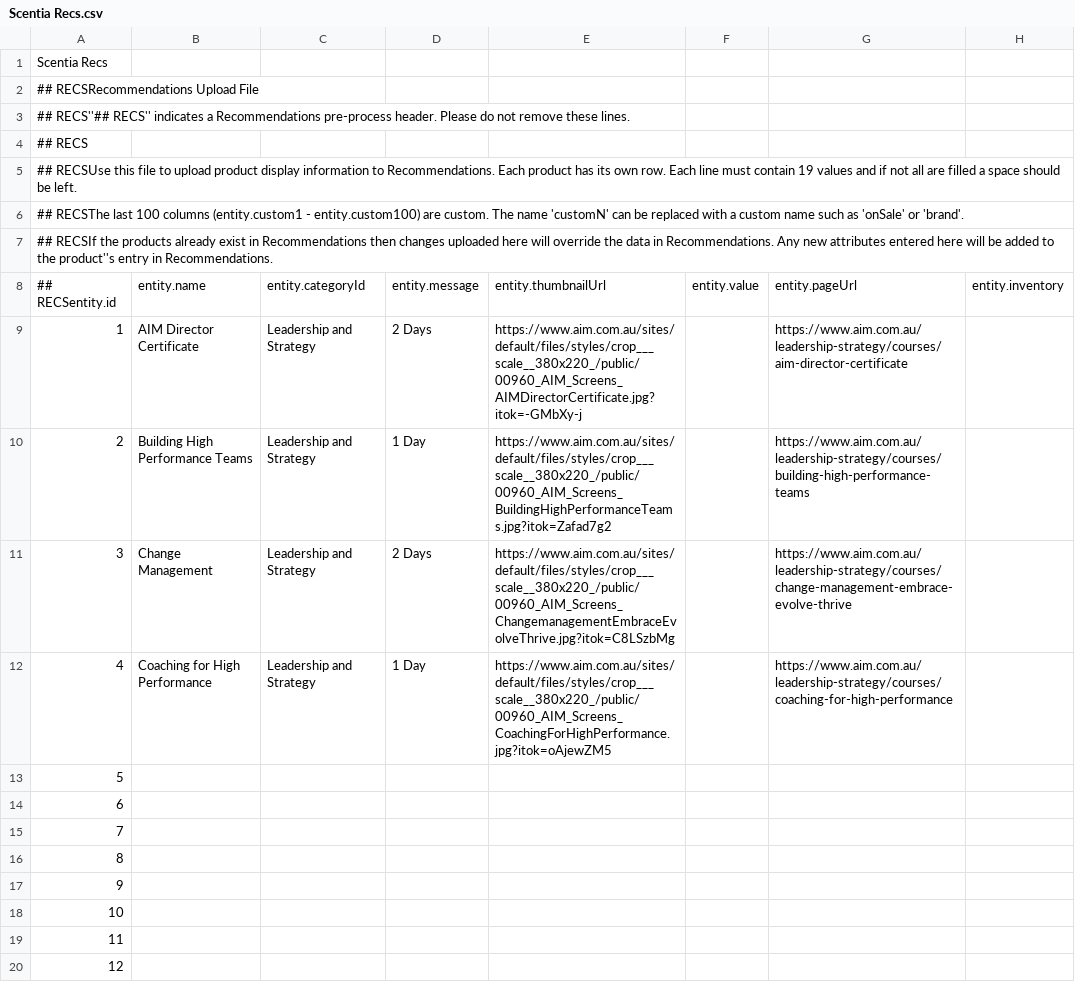
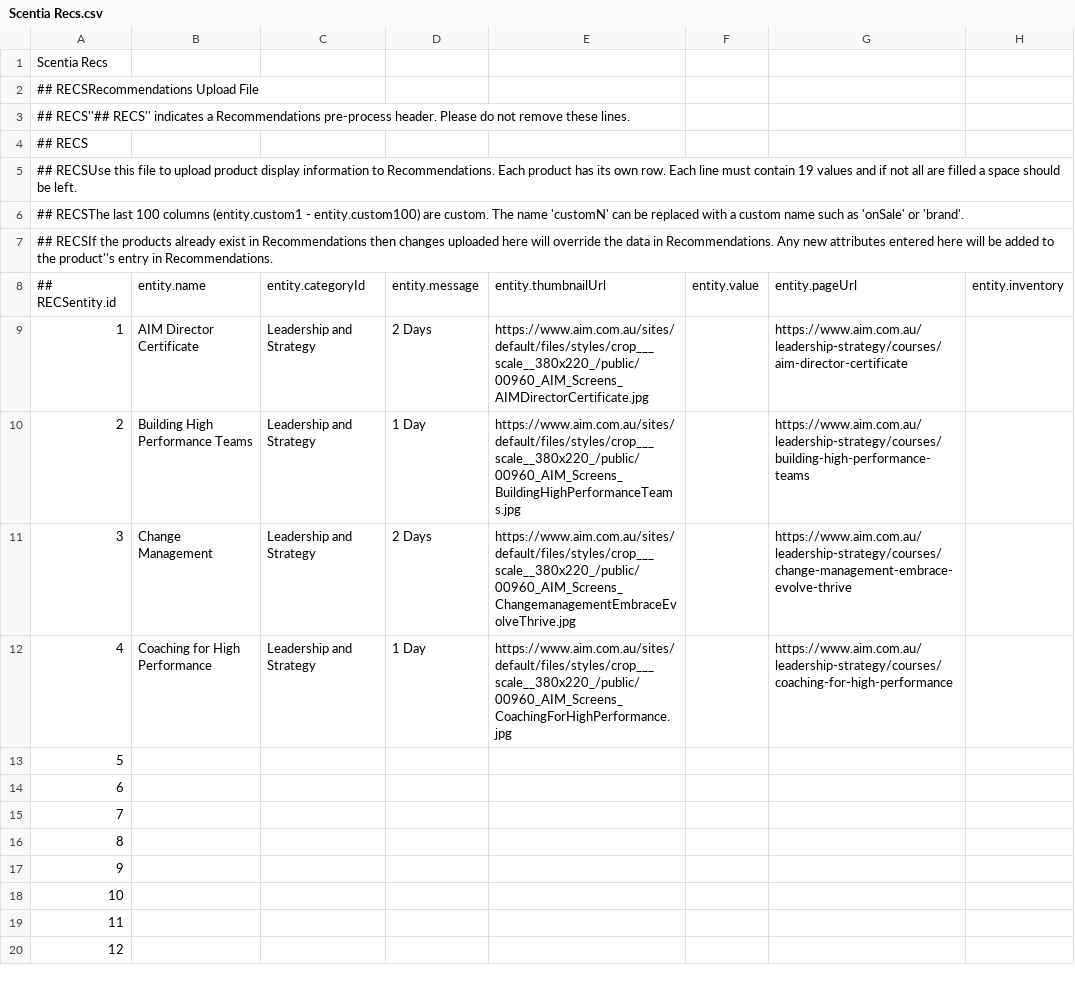
Before and after one commit to hanzc12/Target-Prod-Recs, a CSV file: Scentia Recs.csv, drawn as a sheet; only a part is shown; the diff names each change by its address in the sheet, - before the commit and + after, or states it on an @@ line.

Commit message:
Add files via upload

```diff
--- a/Scentia Recs.csv
+++ b/Scentia Recs.csv
-E9: https://www.aim.com.au/sites/default/files/styles/crop___scale__380x220_/public/00960_AIM_Screens_AIMDirectorCertificate.jpg?itok=-GMbXy-j
+E9: https://www.aim.com.au/sites/default/files/styles/crop___scale__380x220_/public/00960_AIM_Screens_AIMDirectorCertificate.jpg
-E10: https://www.aim.com.au/sites/default/files/styles/crop___scale__380x220_/public/00960_AIM_Screens_BuildingHighPerformanceTeams.jpg?itok=Zafad7g2
+E10: https://www.aim.com.au/sites/default/files/styles/crop___scale__380x220_/public/00960_AIM_Screens_BuildingHighPerformanceTeams.jpg
-E11: https://www.aim.com.au/sites/default/files/styles/crop___scale__380x220_/public/00960_AIM_Screens_ChangemanagementEmbraceEvolveThrive.jpg?itok=C8LSzbMg
+E11: https://www.aim.com.au/sites/default/files/styles/crop___scale__380x220_/public/00960_AIM_Screens_ChangemanagementEmbraceEvolveThrive.jpg
-E12: https://www.aim.com.au/sites/default/files/styles/crop___scale__380x220_/public/00960_AIM_Screens_CoachingForHighPerformance.jpg?itok=oAjewZM5
+E12: https://www.aim.com.au/sites/default/files/styles/crop___scale__380x220_/public/00960_AIM_Screens_CoachingForHighPerformance.jpg
```
